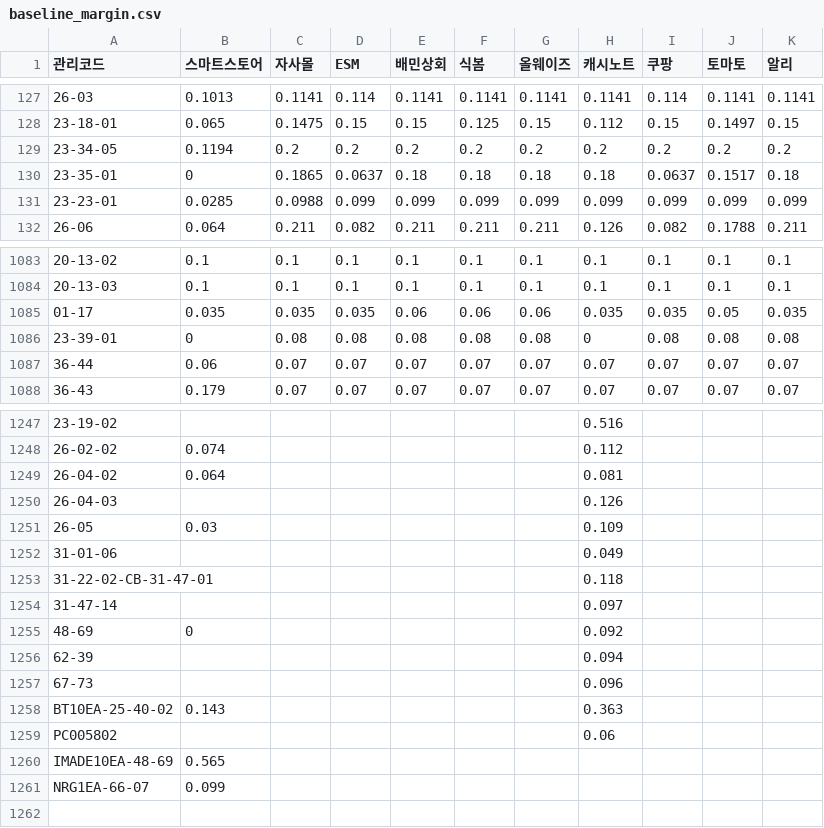
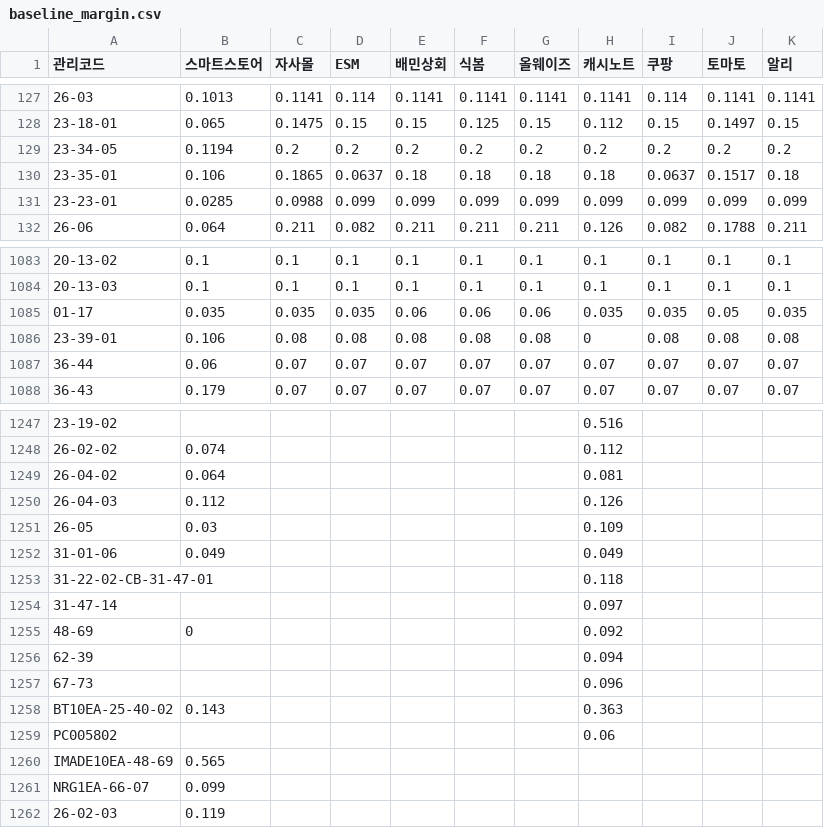
Before and after one commit to OURPROJECTDAO/work-automation-app, a CSV file: reference/baseline_margin.csv, drawn as a sheet; only a part is shown, gaps mark what is left out; the diff names each change by its address in the sheet, - before the commit and + after, or states it on an @@ line.

Commit message:
data(baseline): 기준마진율 갱신(대시보드 편집)

```diff
--- a/reference/baseline_margin.csv
+++ b/reference/baseline_margin.csv
-B130 (스마트스토어): 0
+B130 (스마트스토어): 0.106
-B1086 (스마트스토어): 0
+B1086 (스마트스토어): 0.106
-B1250 (스마트스토어): (empty)
+B1250 (스마트스토어): 0.112
-B1252 (스마트스토어): (empty)
+B1252 (스마트스토어): 0.049
+row 1262: 26-02-03 | 0.119
```
